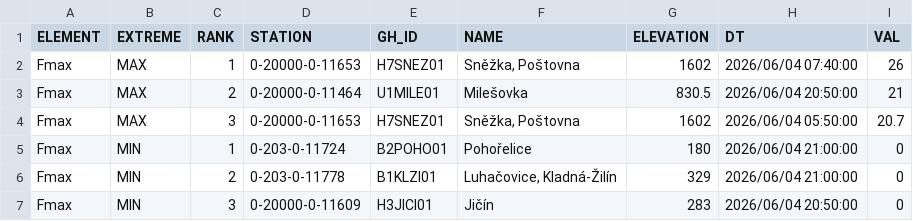
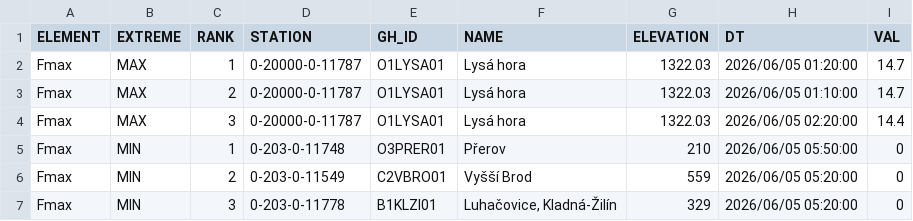
Before and after one commit to RadimTol/OpenData, a CSV file: MaxMinT.csv, drawn as a sheet; only a part is shown; the diff covers the shown part only.

```diff
--- a/MaxMinT.csv
+++ b/MaxMinT.csv
@@ -1,7 +1,7 @@
 "ELEMENT","EXTREME","RANK","STATION","GH_ID","NAME","ELEVATION","DT","VAL"
-"Fmax","MAX",1,"0-20000-0-11653","H7SNEZ01","Sněžka, Poštovna",1602,"2026/06/04 07:40:00",26
-"Fmax","MAX",2,"0-20000-0-11464","U1MILE01","Milešovka",830.5,"2026/06/04 20:50:00",21
-"Fmax","MAX",3,"0-20000-0-11653","H7SNEZ01","Sněžka, Poštovna",1602,"2026/06/04 05:50:00",20.7
-"Fmax","MIN",1,"0-203-0-11724","B2POHO01","Pohořelice",180,"2026/06/04 21:00:00",0
-"Fmax","MIN",2,"0-203-0-11778","B1KLZI01","Luhačovice, Kladná-Žilín",329,"2026/06/04 21:00:00",0
-"Fmax","MIN",3,"0-20000-0-11609","H3JICI01","Jičín",283,"2026/06/04 20:50:00",0
+"Fmax","MAX",1,"0-20000-0-11787","O1LYSA01","Lysá hora",1322.03,"2026/06/05 01:20:00",14.7
+"Fmax","MAX",2,"0-20000-0-11787","O1LYSA01","Lysá hora",1322.03,"2026/06/05 01:10:00",14.7
+"Fmax","MAX",3,"0-20000-0-11787","O1LYSA01","Lysá hora",1322.03,"2026/06/05 02:20:00",14.4
+"Fmax","MIN",1,"0-203-0-11748","O3PRER01","Přerov",210,"2026/06/05 05:50:00",0
+"Fmax","MIN",2,"0-203-0-11549","C2VBRO01","Vyšší Brod",559,"2026/06/05 05:20:00",0
+"Fmax","MIN",3,"0-203-0-11778","B1KLZI01","Luhačovice, Kladná-Žilín",329,"2026/06/05 05:20:00",0
```
Also changed, not shown: 141 edited cells elsewhere in this file.
